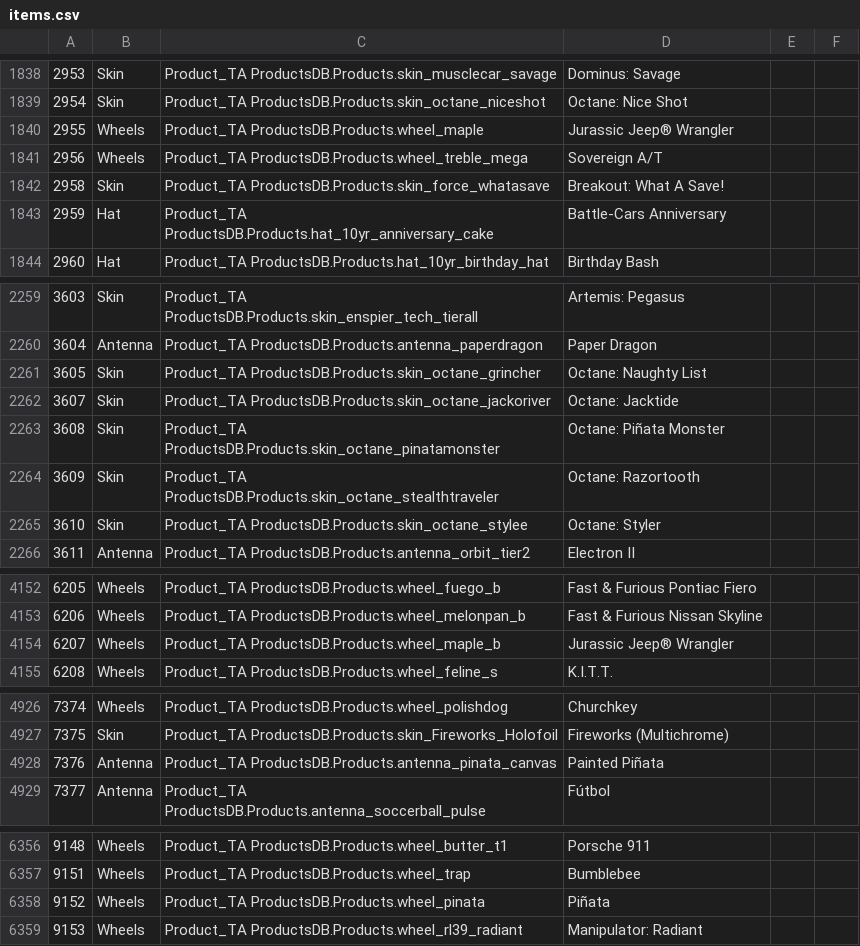
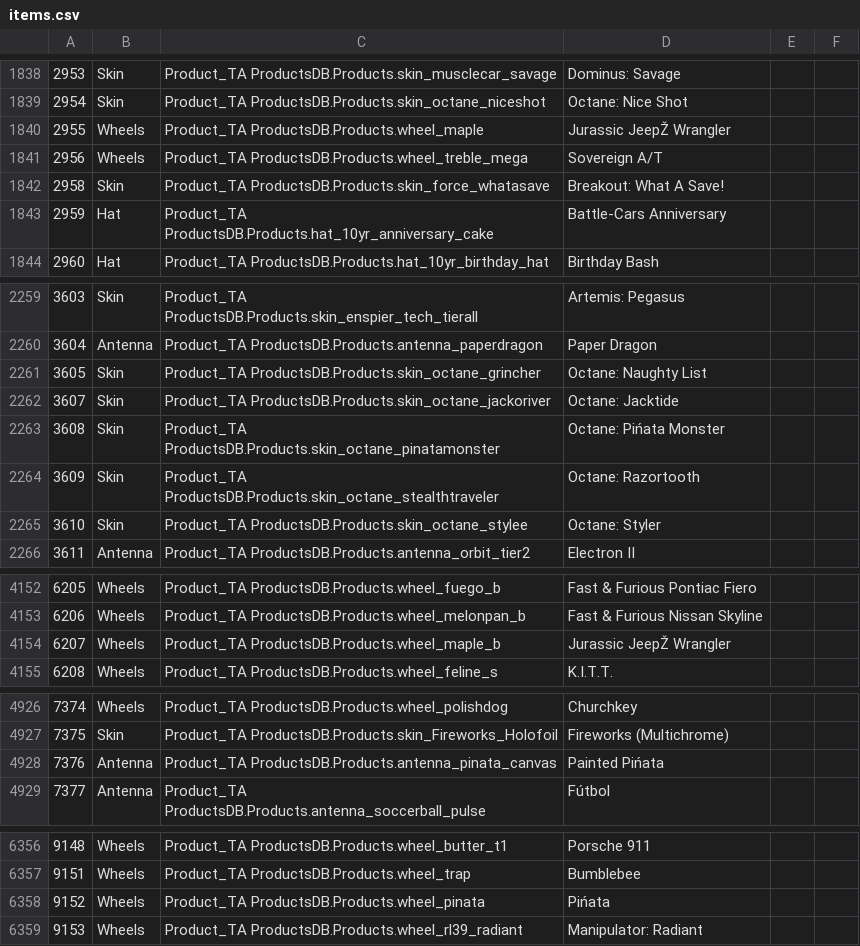
Before and after one commit to hindsighttt/rl-vamp, a CSV file: res/items.csv, drawn as a sheet; only a part is shown, gaps mark what is left out; the diff covers the shown part only; the diff names each change by its address in the sheet, - before the commit and + after, or states it on an @@ line.

```diff
--- a/res/items.csv
+++ b/res/items.csv
-D1840: Jurassic Jeep® Wrangler
+D1840: Jurassic JeepŽ Wrangler
-D2263: Octane: Piñata Monster
+D2263: Octane: Pińata Monster
-D4154: Jurassic Jeep® Wrangler
+D4154: Jurassic JeepŽ Wrangler
-D4928: Painted Piñata
+D4928: Painted Pińata
-D6358: Piñata
+D6358: Pińata
```
Also changed, not shown: 1 added row and 10 edited cells elsewhere in this file.
